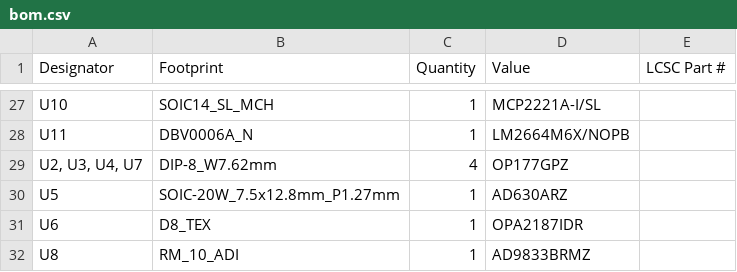
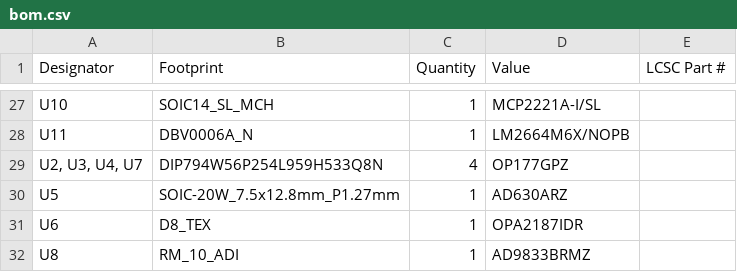
Before and after one commit to ttosu25/SG-3, a CSV file: hardware/strain_guage_PCB/production/bom.csv, drawn as a sheet; only a part is shown, gaps mark what is left out.

```diff
--- a/hardware/strain_guage_PCB/production/bom.csv
+++ b/hardware/strain_guage_PCB/production/bom.csv
@@ -28,3 +28,3 @@ U10,SOIC14_SL_MCH,1,MCP2221A-I/SL,
 U11,DBV0006A_N,1,LM2664M6X/NOPB,
-"U2, U3, U4, U7",DIP-8_W7.62mm,4,OP177GPZ,
+"U2, U3, U4, U7",DIP794W56P254L959H533Q8N,4,OP177GPZ,
 U5,SOIC-20W_7.5x12.8mm_P1.27mm,1,AD630ARZ,
```
Also changed, not shown: hardware/strain_guage_PCB/production/positions.csv, 18 other files.
